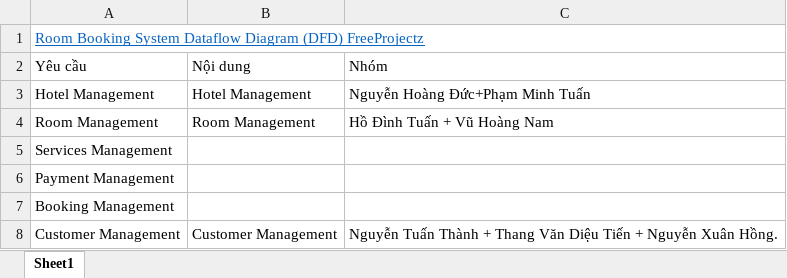
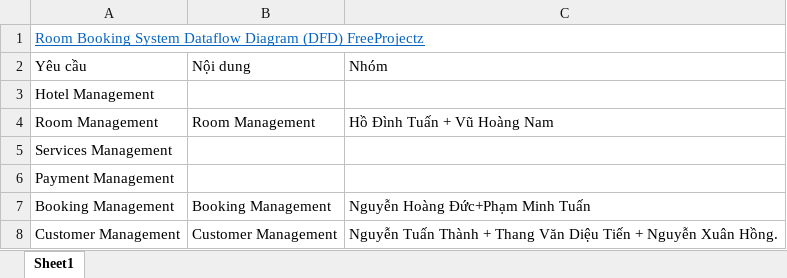
Before and after one commit to Bottle1985/RoomManager, an Excel workbook: Document/YeuCau.xlsx, sheet Sheet1, drawn as a sheet; values as stored, in another font and other column widths than the file's, no borders; the diff names each change by its address in the sheet, - before the commit and + after, or states it on an @@ line.

Commit message:
Update yeucau

```diff
--- a/Document/YeuCau.xlsx (sheet Sheet1)
+++ b/Document/YeuCau.xlsx (sheet Sheet1)
-B3: Hotel Management
+B3: (empty)
-C3: Nguyễn Hoàng Đức+Phạm Minh Tuấn
+C3: (empty)
-B7: (empty)
+B7: Booking Management
-C7: (empty)
+C7: Nguyễn Hoàng Đức+Phạm Minh Tuấn
```
